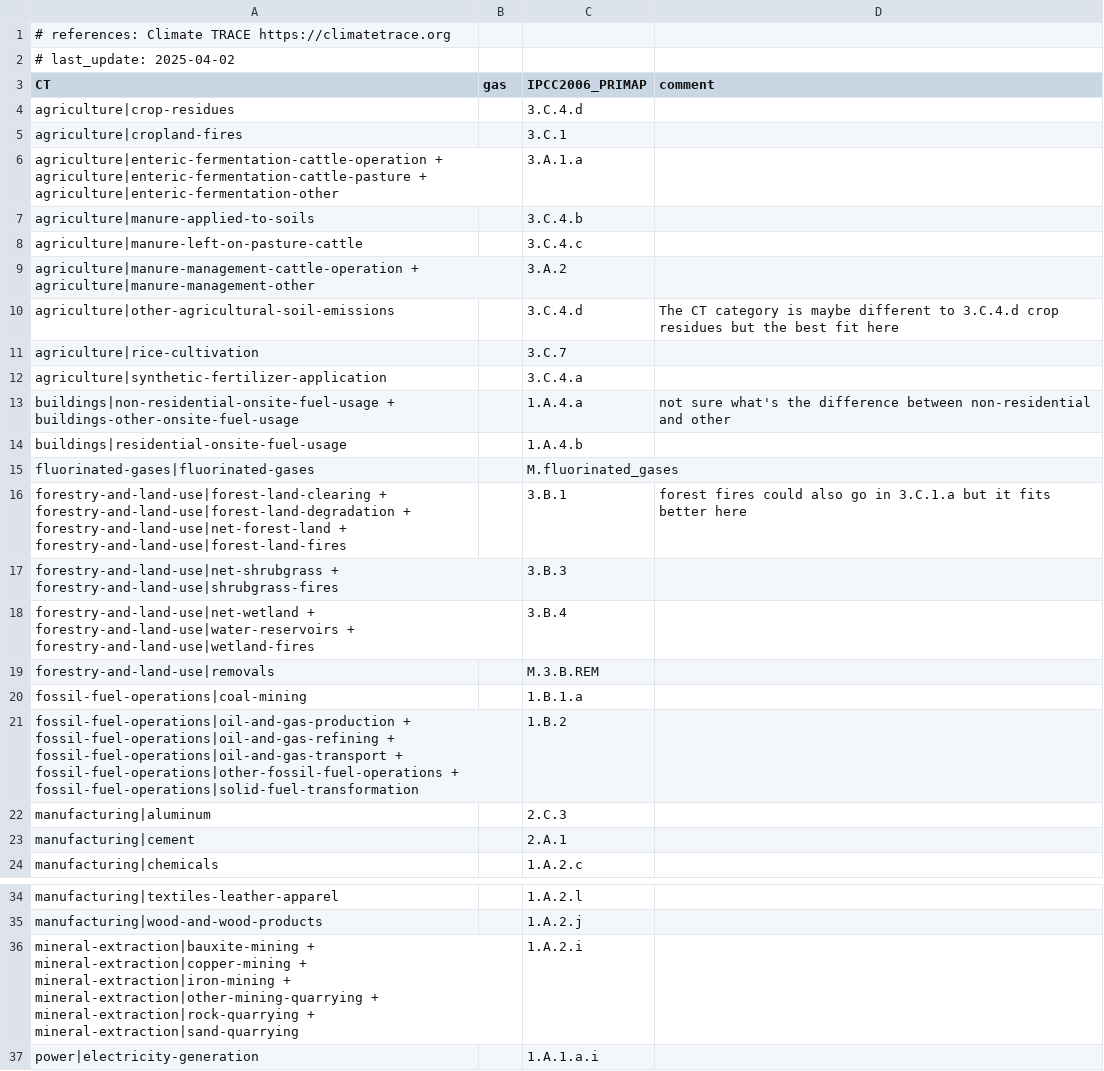
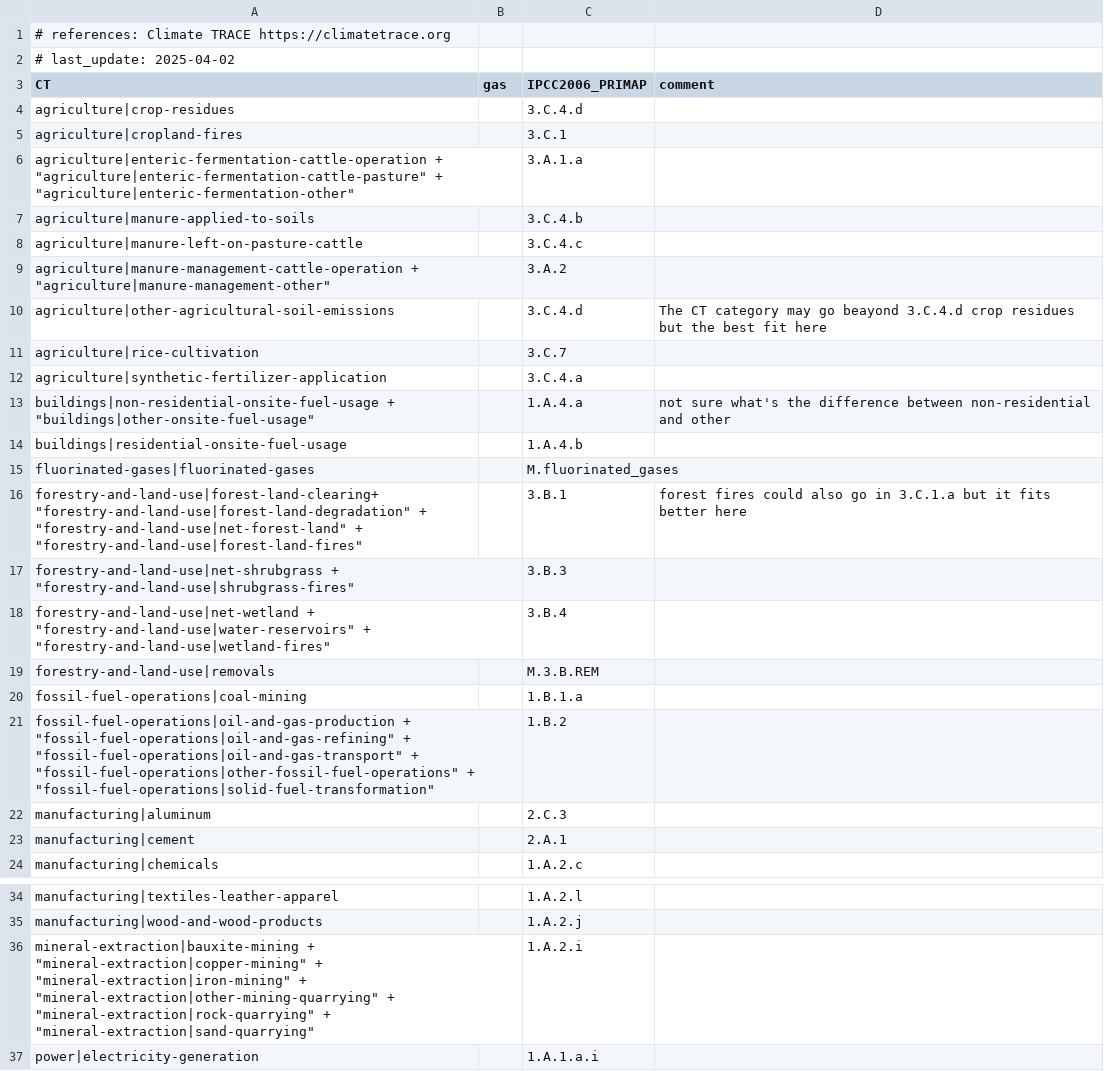
Before and after one commit to primap-community/climate_categories, a CSV file: climate_categories/data/conversion.CT.IPCC2006_PRIMAP.csv, drawn as a sheet; only a part is shown, gaps mark what is left out; the diff names each change by its address in the sheet, - before the commit and + after, or states it on an @@ line.

Commit message:
sector categories

```diff
--- a/climate_categories/data/conversion.CT.IPCC2006_PRIMAP.csv
+++ b/climate_categories/data/conversion.CT.IPCC2006_PRIMAP.csv
-A6 (CT): agriculture|enteric-fermentation-cattle-operation + agriculture|enteric-fermentation-cattle-pasture + agriculture|enteric-fermentation-other
+A6 (CT): agriculture|enteric-fermentation-cattle-operation + "agriculture|enteric-fermentation-cattle-pasture" + "agriculture|enteric-fermentation-other"
-A9 (CT): agriculture|manure-management-cattle-operation + agriculture|manure-management-other
+A9 (CT): agriculture|manure-management-cattle-operation + "agriculture|manure-management-other"
-D10 (comment): …CT category is maybe different to 3.C.4.d crop…
+D10 (comment): …CT category may go beayond 3.C.4.d crop…
-A13 (CT): buildings|non-residential-onsite-fuel-usage + buildings-other-onsite-fuel-usage
+A13 (CT): buildings|non-residential-onsite-fuel-usage + "buildings|other-onsite-fuel-usage"
-A16 (CT): forestry-and-land-use|forest-land-clearing + forestry-and-land-use|forest-land-degradation + forestry-and-land-use|net-forest-land + forestry-and-land-use|forest-land-fires
+A16 (CT): forestry-and-land-use|forest-land-clearing+ "forestry-and-land-use|forest-land-degradation" + "forestry-and-land-use|net-forest-land" + "forestry-and-land-use|forest-land-fires"
-A17 (CT): forestry-and-land-use|net-shrubgrass + forestry-and-land-use|shrubgrass-fires
+A17 (CT): forestry-and-land-use|net-shrubgrass + "forestry-and-land-use|shrubgrass-fires"
-A18 (CT): forestry-and-land-use|net-wetland + forestry-and-land-use|water-reservoirs + forestry-and-land-use|wetland-fires
+A18 (CT): forestry-and-land-use|net-wetland + "forestry-and-land-use|water-reservoirs" + "forestry-and-land-use|wetland-fires"
-A21 (CT): fossil-fuel-operations|oil-and-gas-production + fossil-fuel-operations|oil-and-gas-refining + fossil-fuel-operations|oil-and-gas-transport + fossil-fuel-operations|other-fossil-fuel-operations + fossil-fuel-operations|solid-fuel-transformation
+A21 (CT): fossil-fuel-operations|oil-and-gas-production + "fossil-fuel-operations|oil-and-gas-refining" + "fossil-fuel-operations|oil-and-gas-transport" + "fossil-fuel-operations|other-fossil-fuel-operations" + "fossil-fuel-operations|solid-fuel-transformation"
-A36 (CT): mineral-extraction|bauxite-mining + mineral-extraction|copper-mining + mineral-extraction|iron-mining + mineral-extraction|other-mining-quarrying + mineral-extraction|rock-quarrying + mineral-extraction|sand-quarrying
+A36 (CT): mineral-extraction|bauxite-mining + "mineral-extraction|copper-mining" + "mineral-extraction|iron-mining" + "mineral-extraction|other-mining-quarrying" + "mineral-extraction|rock-quarrying" + "mineral-extraction|sand-quarrying"
```
Also changed, not shown: 3 other files.
